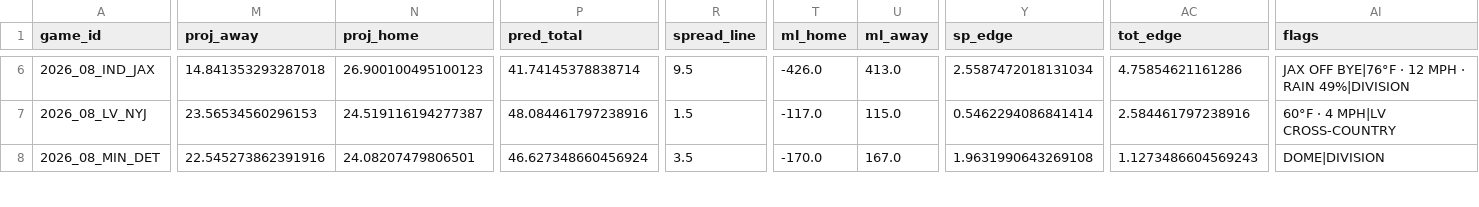
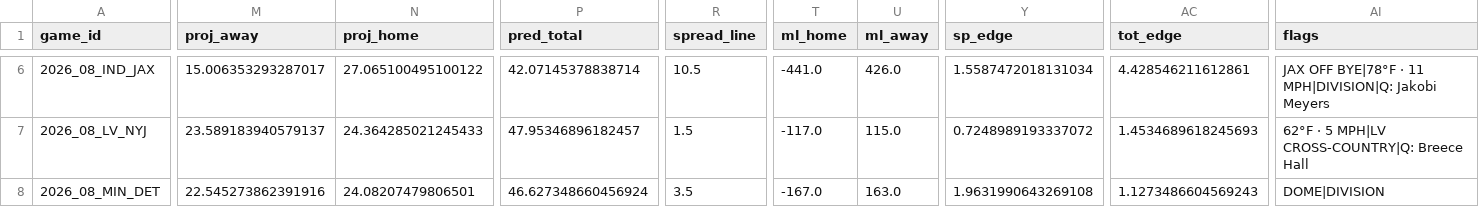
Before and after one commit to AndyCor1097/algohub-nfl, a CSV file: picks/2026_wk08.csv, drawn as a sheet; only a part is shown, gaps mark what is left out; the diff covers the shown part only; the diff names each change by its address in the sheet, - before the commit and + after, or states it on an @@ line.

```diff
--- a/picks/2026_wk08.csv
+++ b/picks/2026_wk08.csv
-M6 (proj_away): 14.841353293287018
+M6 (proj_away): 15.006353293287017
-N6 (proj_home): 26.900100495100123
+N6 (proj_home): 27.065100495100122
-P6 (pred_total): 41.74145378838714
+P6 (pred_total): 42.07145378838714
-R6 (spread_line): 9.5
+R6 (spread_line): 10.5
-T6 (ml_home): -426.0
+T6 (ml_home): -441.0
-U6 (ml_away): 413.0
+U6 (ml_away): 426.0
-Y6 (sp_edge): 2.5587472018131034
+Y6 (sp_edge): 1.5587472018131034
-AC6 (tot_edge): 4.75854621161286
+AC6 (tot_edge): 4.428546211612861
-AI6 (flags): JAX OFF BYE|76°F · 12 MPH · RAIN 49%|DIVISION
+AI6 (flags): JAX OFF BYE|78°F · 11 MPH|DIVISION|Q: Jakobi Meyers
-M7 (proj_away): 23.56534560296153
+M7 (proj_away): 23.589183940579137
-N7 (proj_home): 24.519116194277387
+N7 (proj_home): 24.364285021245433
-P7 (pred_total): 48.084461797238916
+P7 (pred_total): 47.95346896182457
-Y7 (sp_edge): 0.5462294086841414
+Y7 (sp_edge): 0.7248989193337072
-AC7 (tot_edge): 2.584461797238916
+AC7 (tot_edge): 1.4534689618245693
-AI7 (flags): 60°F · 4 MPH|LV CROSS-COUNTRY
+AI7 (flags): 62°F · 5 MPH|LV CROSS-COUNTRY|Q: Breece Hall
-T8 (ml_home): -170.0
+T8 (ml_home): -167.0
-U8 (ml_away): 167.0
+U8 (ml_away): 163.0
```
Also changed, not shown: 85 edited cells elsewhere in this file, 4 other files.
